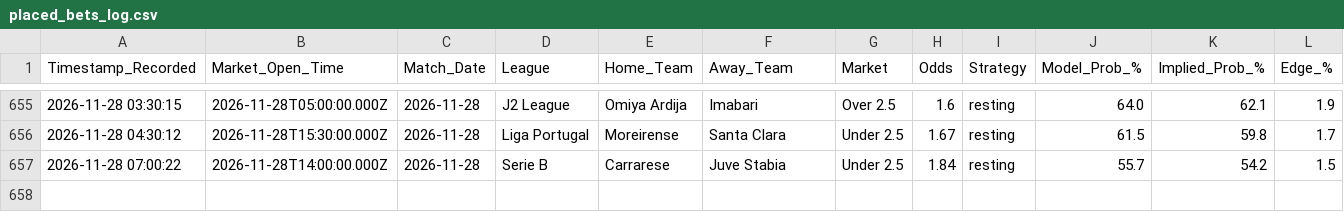
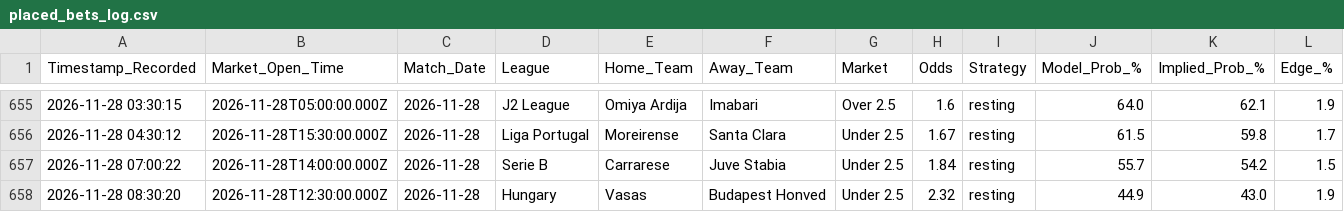
Before and after one commit to gavincruise-code/football-betting-edge, a CSV file: placed_bets_log.csv, drawn as a sheet; only a part is shown, gaps mark what is left out; rows hold the shown columns only; the diff names each change by its address in the sheet, - before the commit and + after, or states it on an @@ line.

Commit message:
Auto-sync bet log

```diff
--- a/placed_bets_log.csv
+++ b/placed_bets_log.csv
+row 658: 2026-11-28 08:30:20 | 2026-11-28T12:30:00.000Z | 2026-11-28 | Hungary | Vasas | Budapest Honved | Under 2.5 | 2.32 | resting | 44.9 | 43.0 | 1.9
```
